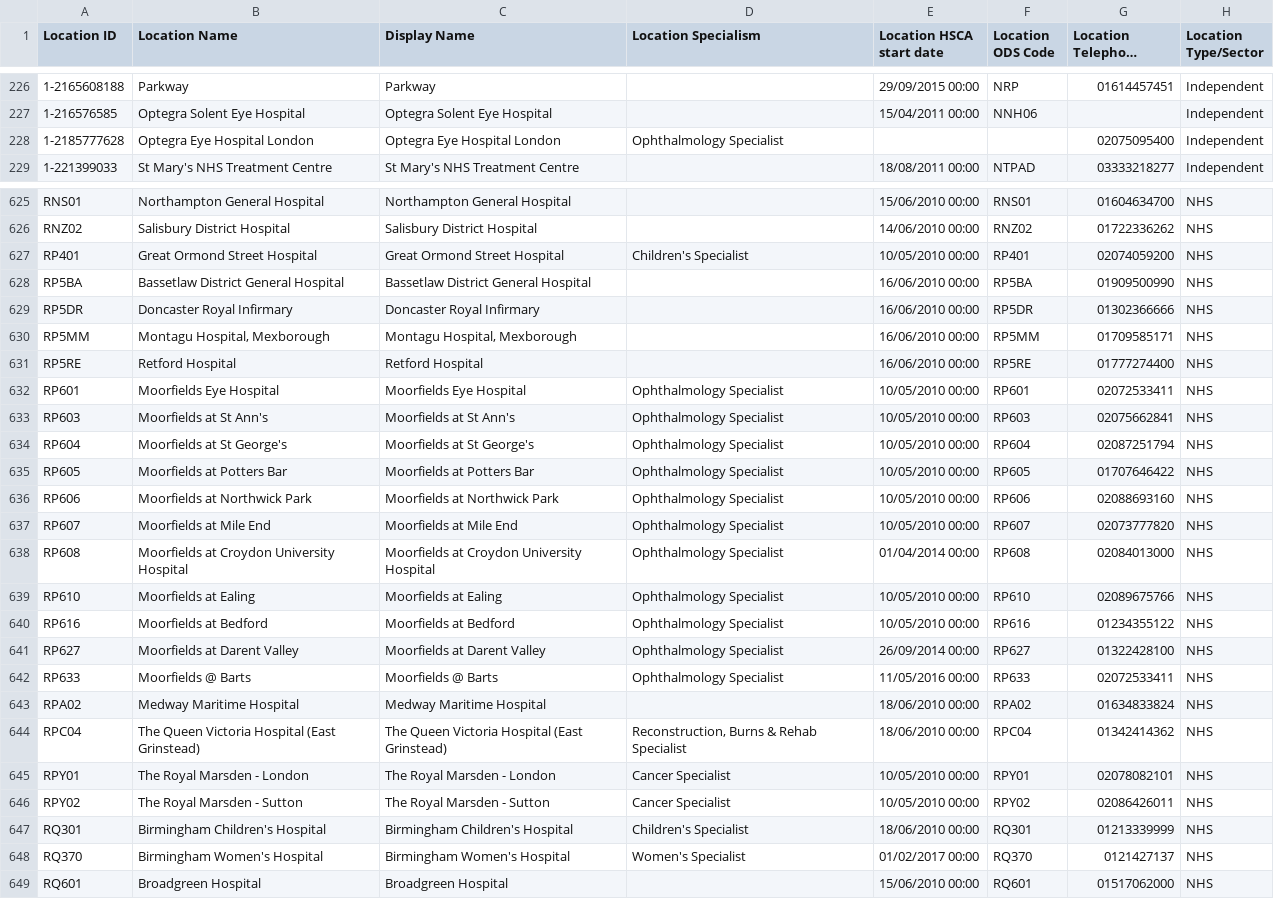
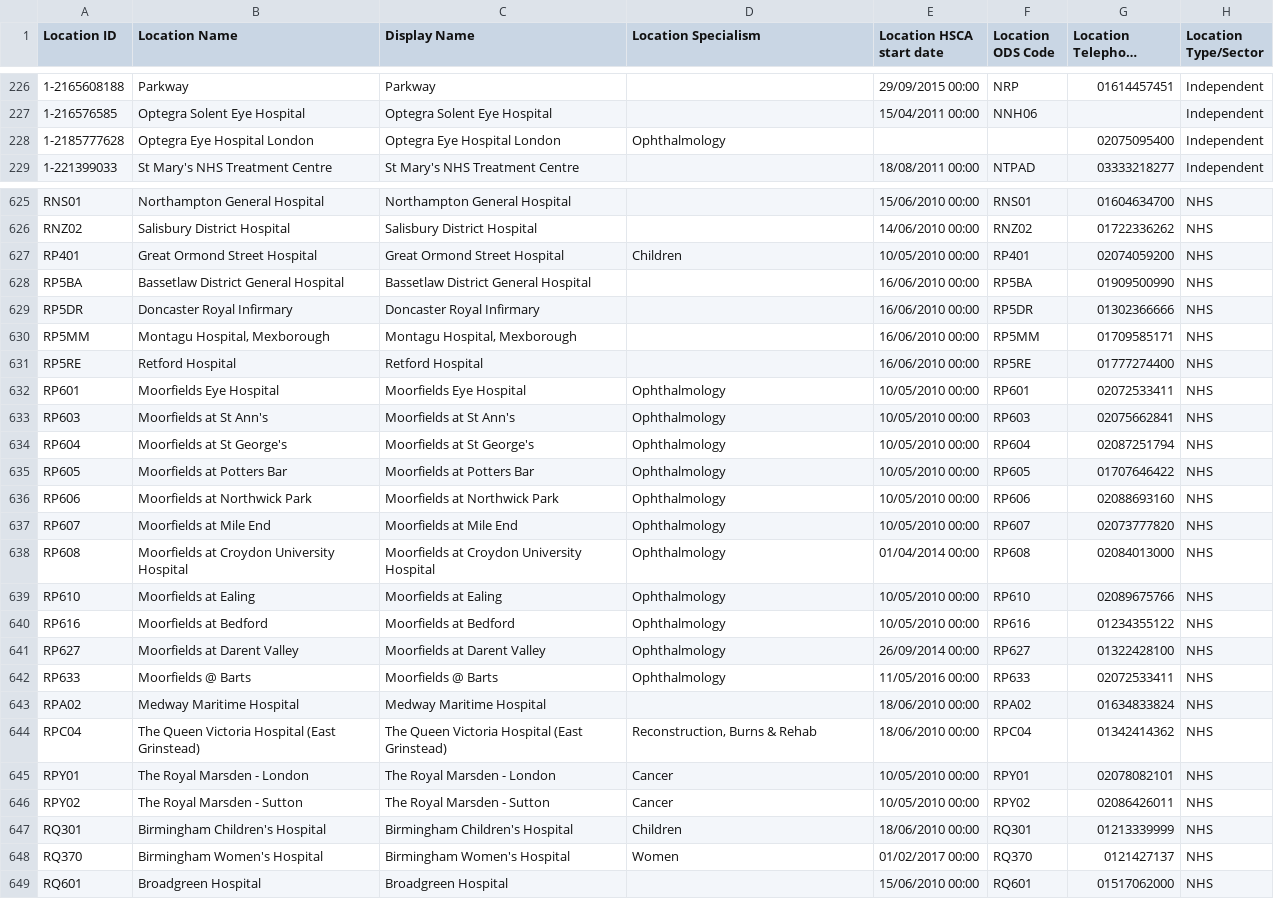
Before and after one commit to hospitalcompare/web, a CSV file: storage/imports/MasterList.csv, drawn as a sheet; only a part is shown, gaps mark what is left out; long unchanged cells end in …; the diff covers the shown part only; the diff names each change by its address in the sheet, - before the commit and + after, or states it on an @@ line.

```diff
--- a/storage/imports/MasterList.csv
+++ b/storage/imports/MasterList.csv
-D228 (Location Specialism): Ophthalmology Specialist
+D228 (Location Specialism): Ophthalmology
-D627 (Location Specialism): Children's Specialist
+D627 (Location Specialism): Children
-D632:D642 (Location Specialism): Ophthalmology Specialist
+D632:D642 (Location Specialism): Ophthalmology
-D644 (Location Specialism): Reconstruction, Burns & Rehab Specialist
+D644 (Location Specialism): Reconstruction, Burns & Rehab
-D645:D646 (Location Specialism): Cancer Specialist
+D645:D646 (Location Specialism): Cancer
-D647 (Location Specialism): Children's Specialist
+D647 (Location Specialism): Children
-D648 (Location Specialism): Women's Specialist
+D648 (Location Specialism): Women
```
Also changed, not shown: 111 edited cells elsewhere in this file, storage/imports/LocationRatings.csv.
